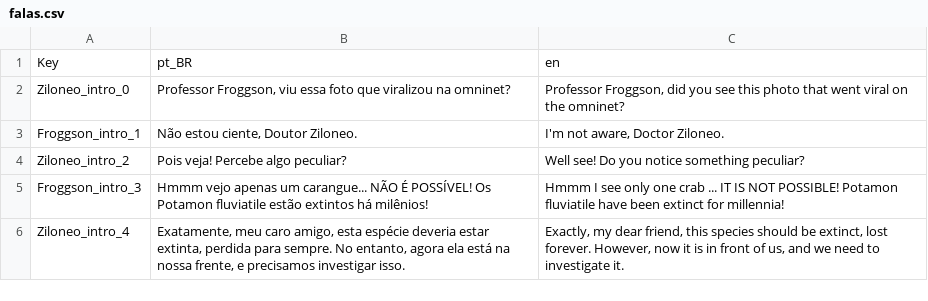
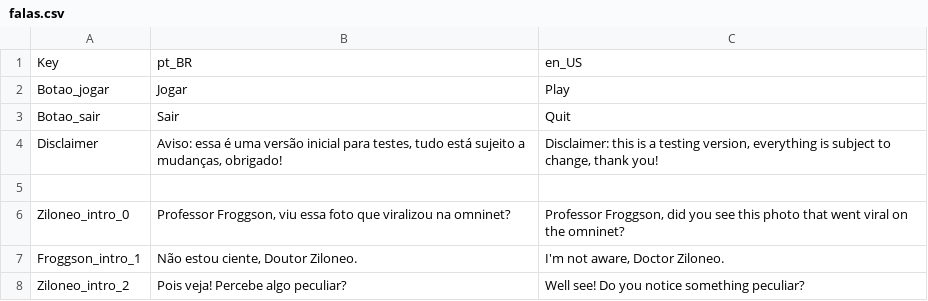
Before and after one commit to rapieregridoro/Cretaceous_Crab_Revolution, a CSV file: Projeto_CCR_Godot/Data/falas.csv, drawn as a sheet; only a part is shown; the shorter side is filled out with more unchanged rows; the diff names each change by its address in the sheet, - before the commit and + after, or states it on an @@ line.

```diff
--- a/Projeto_CCR_Godot/Data/falas.csv
+++ b/Projeto_CCR_Godot/Data/falas.csv
-C1: en
+C1: en_US
+row 2: Botao_jogar | Jogar | Play
+row 3: Botao_sair | Sair | Quit
+row 4: Disclaimer | Aviso: essa é uma versão inicial para testes, tudo está sujeito a mudanças, obrigado! | Disclaimer: this is a testing version, everything is subject to change, thank you!
+row 5: (empty)
```
Also changed, not shown: 17 other files.
